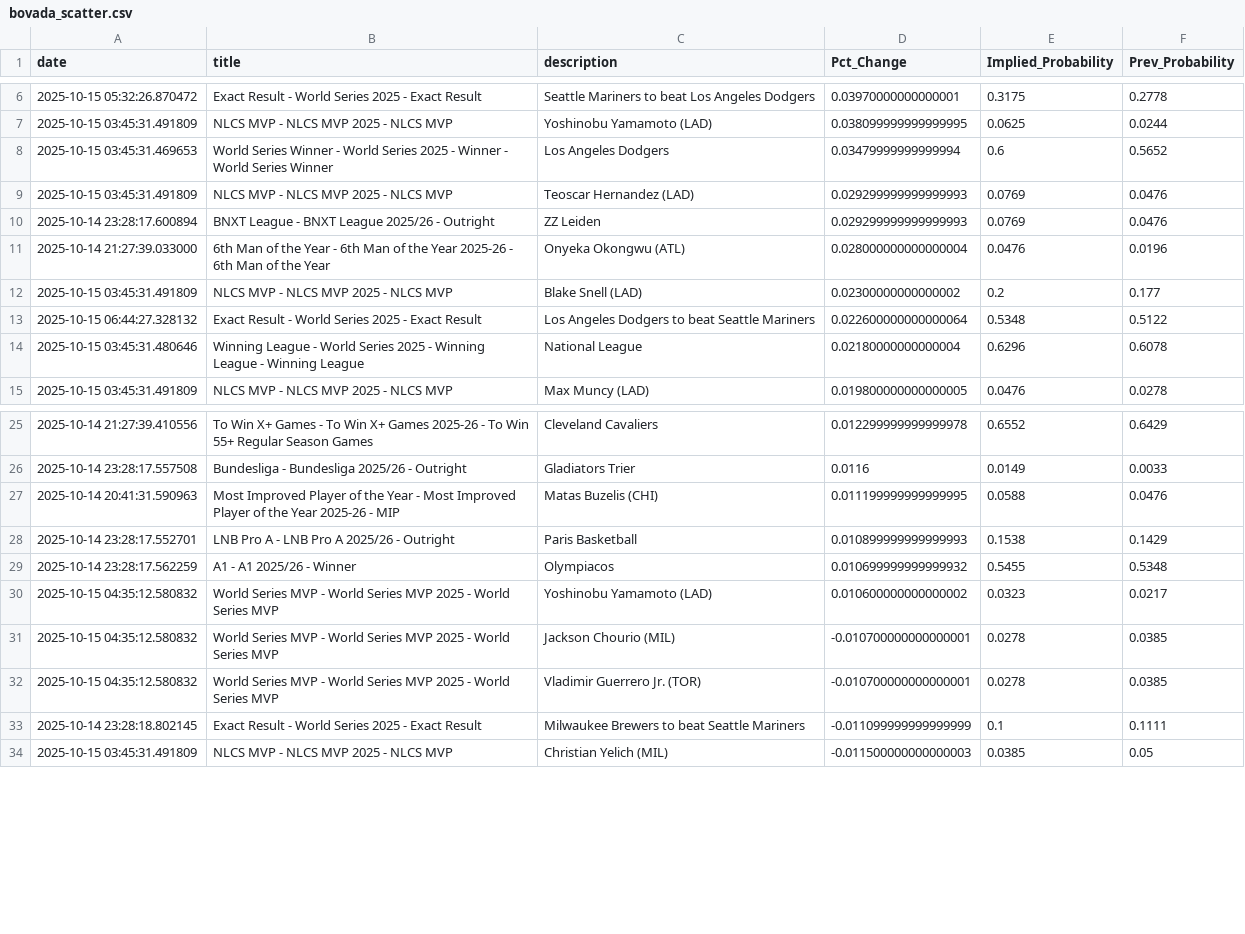
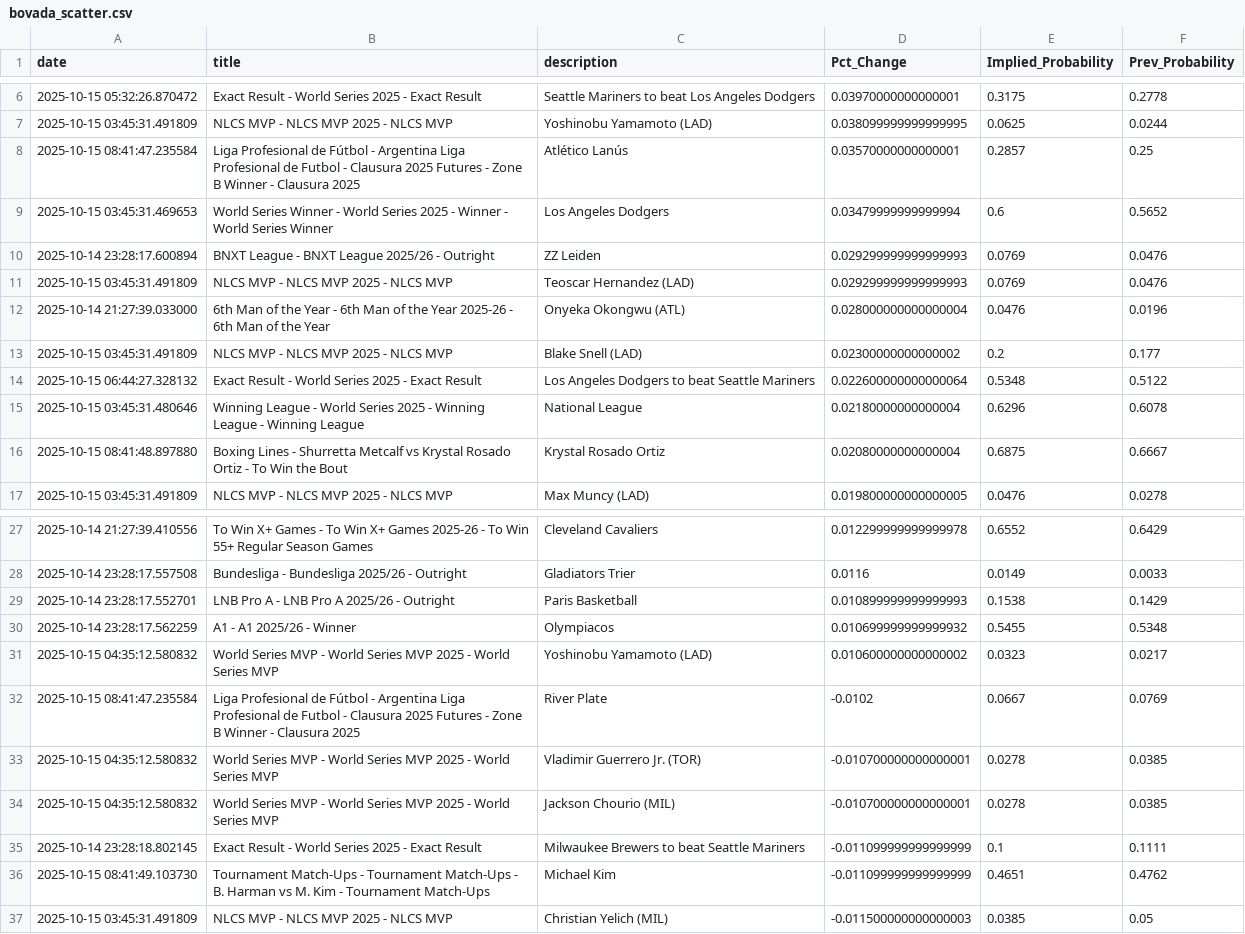
Before and after one commit to aaroncolesmith/bovada_data_1001, a CSV file: data/bovada_scatter.csv, drawn as a sheet; only a part is shown, gaps mark what is left out; the diff covers the shown part only.

```diff
--- a/data/bovada_scatter.csv
+++ b/data/bovada_scatter.csv
@@ -7,5 +7,6 @@ date,title,description,Pct_Change,Implied_Probability,Prev_Probability
 2025-10-15 03:45:31.491809,NLCS MVP - NLCS MVP 2025 - NLCS MVP,Yoshinobu Yamamoto (LAD),0.038099999999999995,0.0625,0.0244
+2025-10-15 08:41:47.235584,Liga Profesional de Fútbol - Argentina Liga Profesional de Futbol - Clausura 2025 Futures - Zone B Winner - Clausura 2025,Atlético Lanús,0.03570000000000001,0.2857,0.25
 2025-10-15 03:45:31.469653,World Series Winner - World Series 2025 - Winner - World Series Winner,Los Angeles Dodgers,0.03479999999999994,0.6,0.5652
+2025-10-14 23:28:17.600894,BNXT League - BNXT League 2025/26 - Outright,ZZ Leiden,0.029299999999999993,0.0769,0.0476
 2025-10-15 03:45:31.491809,NLCS MVP - NLCS MVP 2025 - NLCS MVP,Teoscar Hernandez (LAD),0.029299999999999993,0.0769,0.0476
-2025-10-14 23:28:17.600894,BNXT League - BNXT League 2025/26 - Outright,ZZ Leiden,0.029299999999999993,0.0769,0.0476
 2025-10-14 21:27:39.033000,6th Man of the Year - 6th Man of the Year 2025-26 - 6th Man of the Year,Onyeka Okongwu (ATL),0.028000000000000004,0.0476,0.0196
@@ -14,2 +15,3 @@ date,title,description,Pct_Change,Implied_Probability,Prev_Probability
 2025-10-15 03:45:31.480646,Winning League - World Series 2025 - Winning League - Winning League,National League,0.02180000000000004,0.6296,0.6078
+2025-10-15 08:41:48.897880,Boxing Lines - Shurretta Metcalf vs Krystal Rosado Ortiz - To Win the Bout,Krystal Rosado Ortiz,0.02080000000000004,0.6875,0.6667
 2025-10-15 03:45:31.491809,NLCS MVP - NLCS MVP 2025 - NLCS MVP,Max Muncy (LAD),0.019800000000000005,0.0476,0.0278
@@ -26,3 +28,2 @@ date,title,description,Pct_Change,Implied_Probability,Prev_Probability
 2025-10-14 23:28:17.557508,Bundesliga - Bundesliga 2025/26 - Outright,Gladiators Trier,0.0116,0.0149,0.0033
-2025-10-14 20:41:31.590963,Most Improved Player of the Year - Most Improved Player of the Year 2025-26 - MIP,Matas Buzelis (CHI),0.011199999999999995,0.0588,0.0476
 2025-10-14 23:28:17.552701,LNB Pro A - LNB Pro A 2025/26 - Outright,Paris Basketball,0.010899999999999993,0.1538,0.1429
@@ -30,5 +31,7 @@ date,title,description,Pct_Change,Implied_Probability,Prev_Probability
 2025-10-15 04:35:12.580832,World Series MVP - World Series MVP 2025 - World Series MVP,Yoshinobu Yamamoto (LAD),0.010600000000000002,0.0323,0.0217
+2025-10-15 08:41:47.235584,Liga Profesional de Fútbol - Argentina Liga Profesional de Futbol - Clausura 2025 Futures - Zone B Winner - Clausura 2025,River Plate,-0.0102,0.0667,0.0769
+2025-10-15 04:35:12.580832,World Series MVP - World Series MVP 2025 - World Series MVP,Vladimir Guerrero Jr. (TOR),-0.010700000000000001,0.0278,0.0385
 2025-10-15 04:35:12.580832,World Series MVP - World Series MVP 2025 - World Series MVP,Jackson Chourio (MIL),-0.010700000000000001,0.0278,0.0385
-2025-10-15 04:35:12.580832,World Series MVP - World Series MVP 2025 - World Series MVP,Vladimir Guerrero Jr. (TOR),-0.010700000000000001,0.0278,0.0385
 2025-10-14 23:28:18.802145,Exact Result - World Series 2025 - Exact Result,Milwaukee Brewers to beat Seattle Mariners,-0.011099999999999999,0.1,0.1111
+2025-10-15 08:41:49.103730,Tournament Match-Ups - Tournament Match-Ups - B. Harman vs M. Kim - Tournament Match-Ups,Michael Kim,-0.011099999999999999,0.4651,0.4762
 2025-10-15 03:45:31.491809,NLCS MVP - NLCS MVP 2025 - NLCS MVP,Christian Yelich (MIL),-0.011500000000000003,0.0385,0.05
```
Also changed, not shown: 5 added rows and 1 moved row elsewhere in this file, 1 other file.
